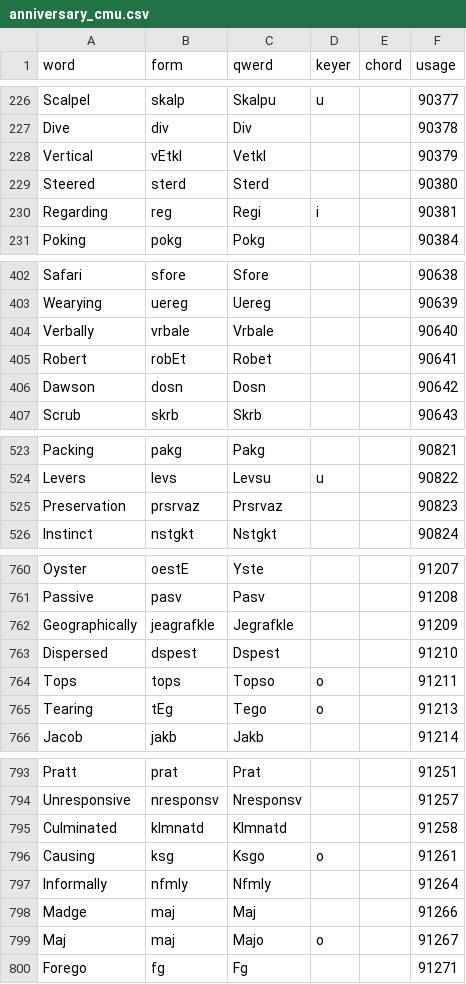
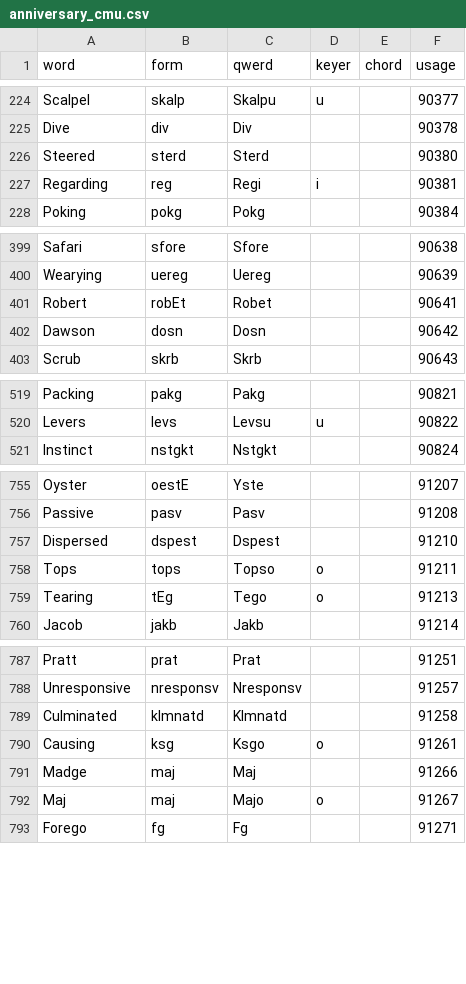
Before and after one commit to codepoke-kk/qwertigraphy, a CSV file: qwertigraph/dictionaries/anniversary_cmu.csv, drawn as a sheet; only a part is shown, gaps mark what is left out; the diff covers the shown part only; the diff names each change by its address in the sheet, - before the commit and + after, or states it on an @@ line.

```diff
--- a/qwertigraph/dictionaries/anniversary_cmu.csv
+++ b/qwertigraph/dictionaries/anniversary_cmu.csv
-row 228: Vertical | vEtkl | Vetkl |  |  | 90379
-row 404: Verbally | vrbale | Vrbale |  |  | 90640
-row 525: Preservation | prsrvaz | Prsrvaz |  |  | 90823
-row 762: Geographically | jeagrafkle | Jegrafkle |  |  | 91209
-row 797: Informally | nfmly | Nfmly |  |  | 91264
```
Also changed, not shown: 14 removed rows elsewhere in this file, qwertigraph/dictionaries/anniversary_core.csv, qwertigraph/dictionaries/anniversary_supplement.csv, 3 other files.
